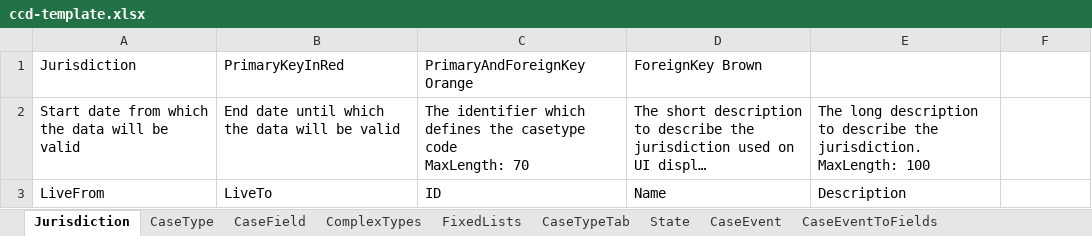
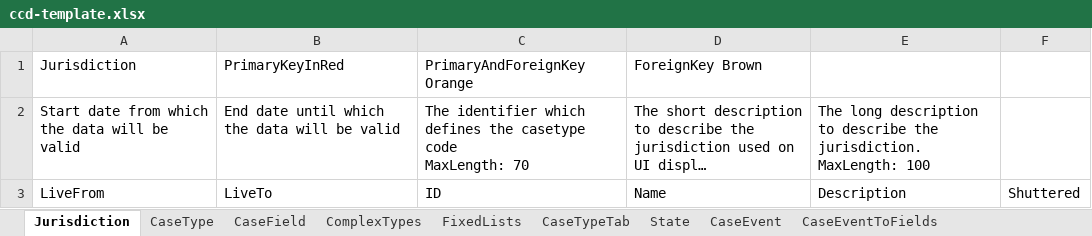
Before and after one commit to hmcts/sscs-ccd-definitions, an Excel workbook: benefit/data/ccd-template.xlsx, sheet Jurisdiction, drawn as a sheet; long unchanged cells end in …; values as stored, in another font and other column widths than the file's, no borders; the diff names each change by its address in the sheet, - before the commit and + after, or states it on an @@ line.

Commit message:
Added shuttered column for SSCS Jurisdiction and set it to No

```diff
--- a/benefit/data/ccd-template.xlsx (sheet Jurisdiction)
+++ b/benefit/data/ccd-template.xlsx (sheet Jurisdiction)
-F3: (empty)
+F3: Shuttered
```
Also changed, not shown: 1 other file.
